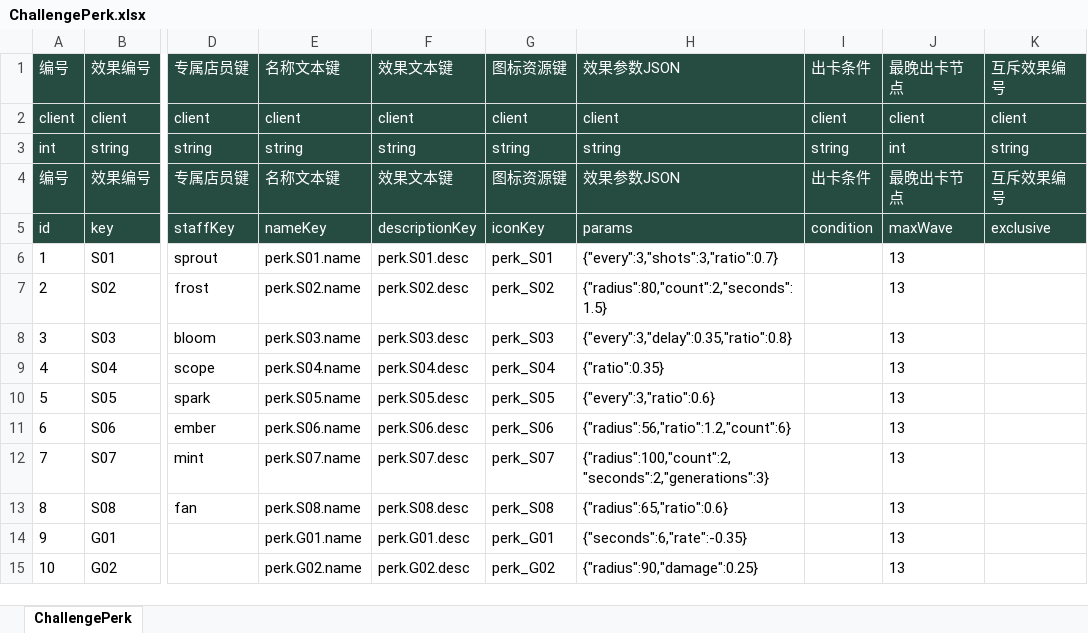
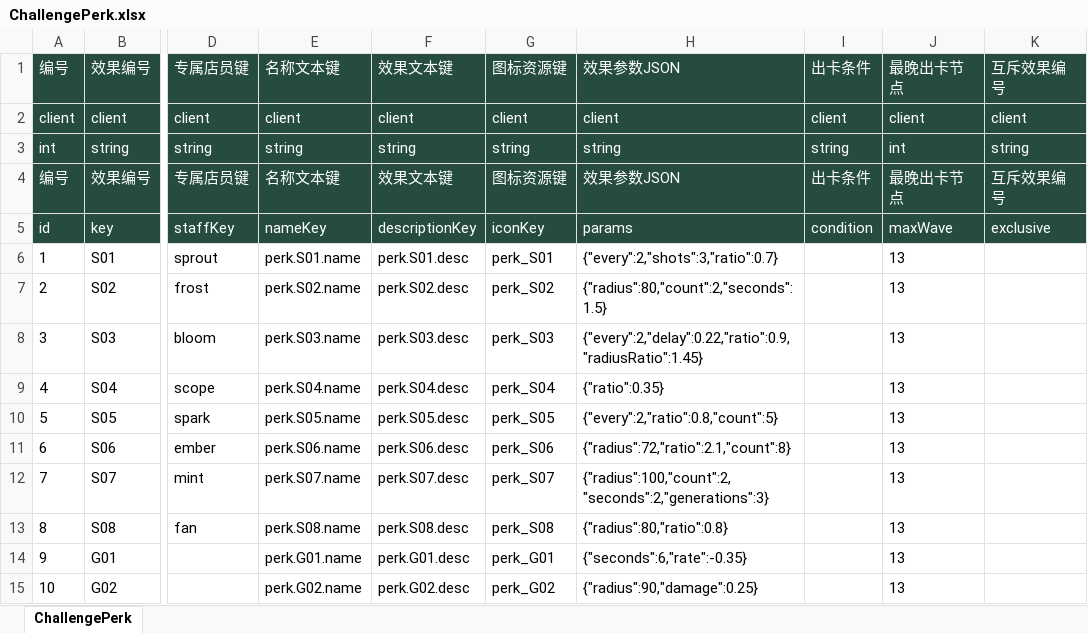
Before and after one commit to zhao1234pan/DEMO001, an Excel workbook: design/tables/ChallengePerk.xlsx, sheet ChallengePerk, drawn as a sheet; only a part is shown, gaps mark what is left out; values as stored, in another font and other column widths than the file's, no borders; the diff names each change by its address in the sheet, - before the commit and + after, or states it on an @@ line.

```diff
--- a/design/tables/ChallengePerk.xlsx (sheet ChallengePerk)
+++ b/design/tables/ChallengePerk.xlsx (sheet ChallengePerk)
-H6: {"every":3,"shots":3,"ratio":0.7}
+H6: {"every":2,"shots":3,"ratio":0.7}
-H8: {"every":3,"delay":0.35,"ratio":0.8}
+H8: {"every":2,"delay":0.22,"ratio":0.9,"radiusRatio":1.45}
-H10: {"every":3,"ratio":0.6}
+H10: {"every":2,"ratio":0.8,"count":5}
-H11: {"radius":56,"ratio":1.2,"count":6}
+H11: {"radius":72,"ratio":2.1,"count":8}
-H13: {"radius":65,"ratio":0.6}
+H13: {"radius":80,"ratio":0.8}
```
Also changed, not shown: design/tables/ChallengeRule.xlsx, design/tables/Enemy.xlsx, 56 other files.
